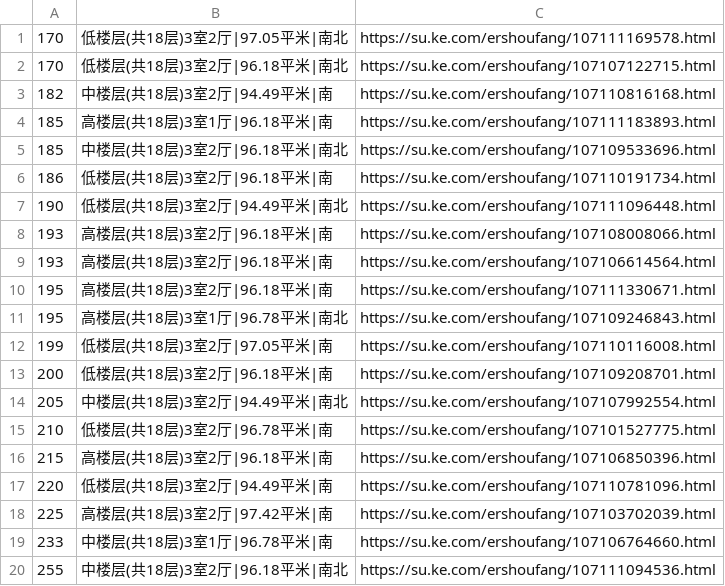
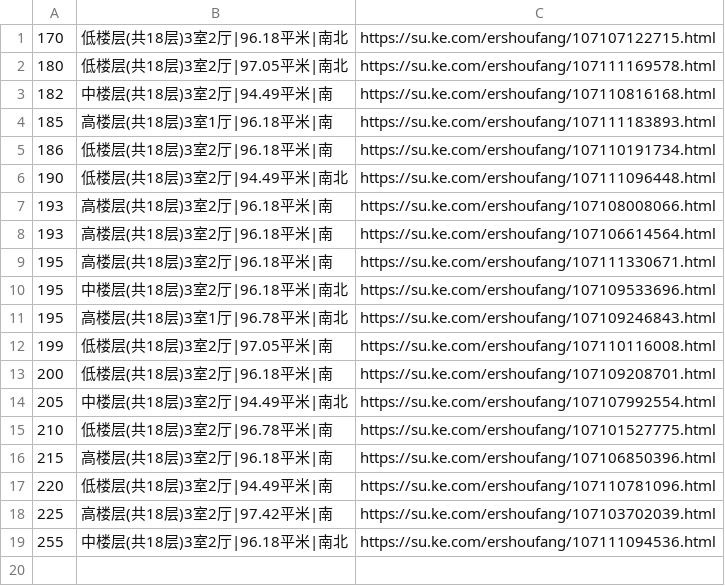
Before and after one commit to mengke1028/keke_git, a CSV file: 金御华府.csv, drawn as a sheet; removed rows and columns are numbered as before the commit, all else as after; the diff names each change by its address in the sheet, - before the commit and + after, or states it on an @@ line.

```diff
--- a/金御华府.csv
+++ b/金御华府.csv
-row 1: 170 | 低楼层(共18层)3室2厅|97.05平米|南北 | https://su.ke.com/ershoufang/107111169578.html
+row 2: 180 | 低楼层(共18层)3室2厅|97.05平米|南北 | https://su.ke.com/ershoufang/107111169578.html
-row 5: 185 | 中楼层(共18层)3室2厅|96.18平米|南北 | https://su.ke.com/ershoufang/107109533696.html
+row 10: 195 | 中楼层(共18层)3室2厅|96.18平米|南北 | https://su.ke.com/ershoufang/107109533696.html
-row 19: 233 | 中楼层(共18层)3室1厅|96.78平米|南 | https://su.ke.com/ershoufang/107106764660.html
```
Also changed, not shown: 魅力花园.csv, 2 other files.
